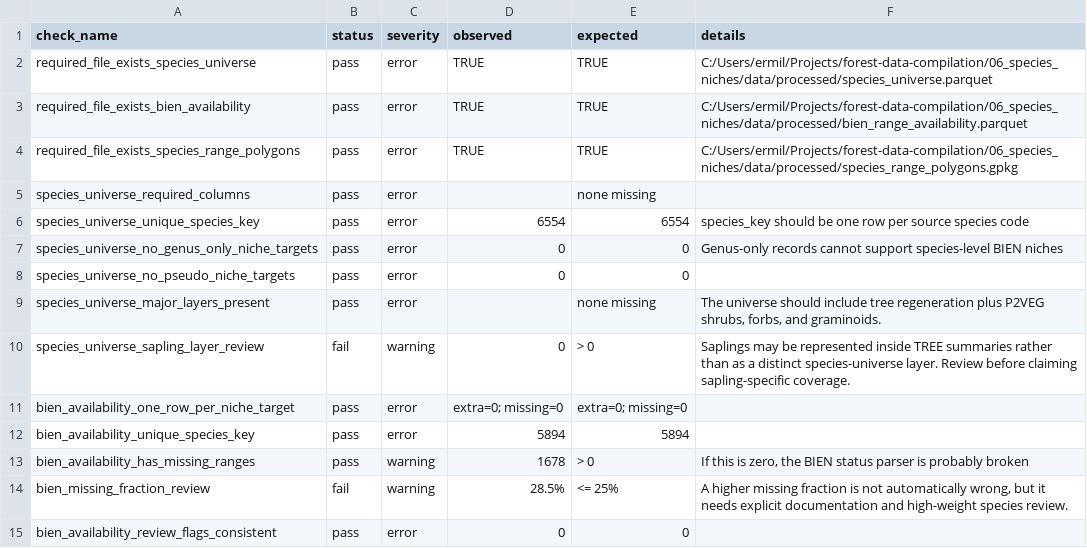
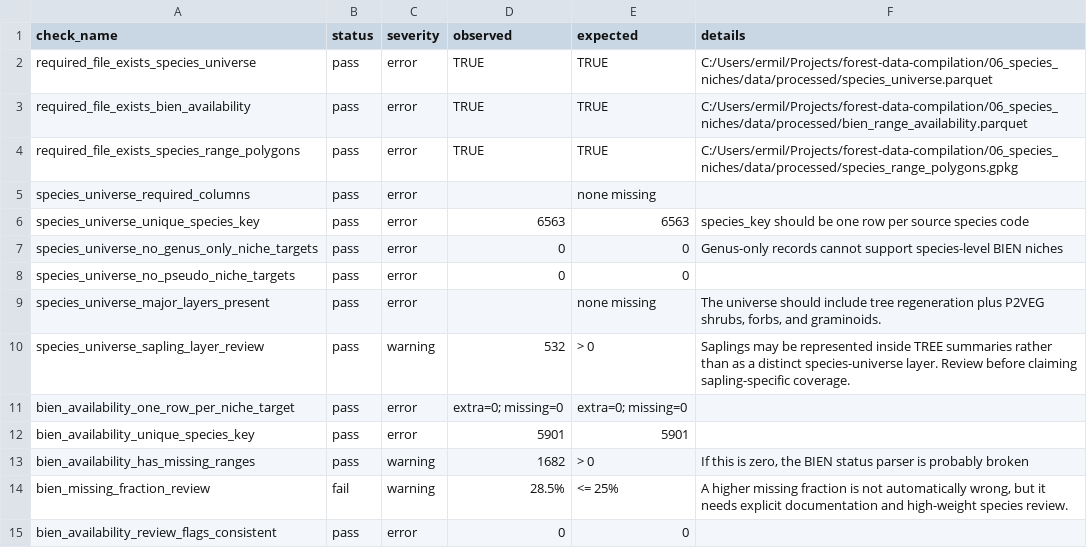
Before and after one commit to rellimylime/forest-data-compilation, a CSV file: 06_species_niches/qa/outputs/species_niche_validation_checks.csv, drawn as a sheet; only a part is shown; the diff covers the shown part only.

```diff
--- a/06_species_niches/qa/outputs/species_niche_validation_checks.csv
+++ b/06_species_niches/qa/outputs/species_niche_validation_checks.csv
@@ -5,3 +5,3 @@ required_file_exists_species_range_polygons,pass,error,TRUE,TRUE,C:/Users/ermil/
 species_universe_required_columns,pass,error,"",none missing,
-species_universe_unique_species_key,pass,error,6554,6554,species_key should be one row per source species code
+species_universe_unique_species_key,pass,error,6563,6563,species_key should be one row per source species code
 species_universe_no_genus_only_niche_targets,pass,error,0,0,Genus-only records cannot support species-level BIEN niches
@@ -9,6 +9,6 @@ species_universe_no_pseudo_niche_targets,pass,error,0,0,
 species_universe_major_layers_present,pass,error,"",none missing,"The universe should include tree regeneration plus P2VEG shrubs, forbs, and graminoids."
-species_universe_sapling_layer_review,fail,warning,0,> 0,Saplings may be represented inside TREE summaries rather than as a distinct species-universe layer. Review before claiming sapling-specific coverage.
+species_universe_sapling_layer_review,pass,warning,532,> 0,Saplings may be represented inside TREE summaries rather than as a distinct species-universe layer. Review before claiming sapling-specific coverage.
 bien_availability_one_row_per_niche_target,pass,error,extra=0; missing=0,extra=0; missing=0,
-bien_availability_unique_species_key,pass,error,5894,5894,
-bien_availability_has_missing_ranges,pass,warning,1678,> 0,"If this is zero, the BIEN status parser is probably broken"
+bien_availability_unique_species_key,pass,error,5901,5901,
+bien_availability_has_missing_ranges,pass,warning,1682,> 0,"If this is zero, the BIEN status parser is probably broken"
 bien_missing_fraction_review,fail,warning,28.5%,<= 25%,"A higher missing fraction is not automatically wrong, but it needs explicit documentation and high-weight species review."
```
Also changed, not shown: 2 added rows and 3 edited cells elsewhere in this file, 06_species_niches/qa/outputs/bien_range_availability_by_layer.csv, 06_species_niches/qa/outputs/species_niche_gap_action_summary.csv, 35 other files.
